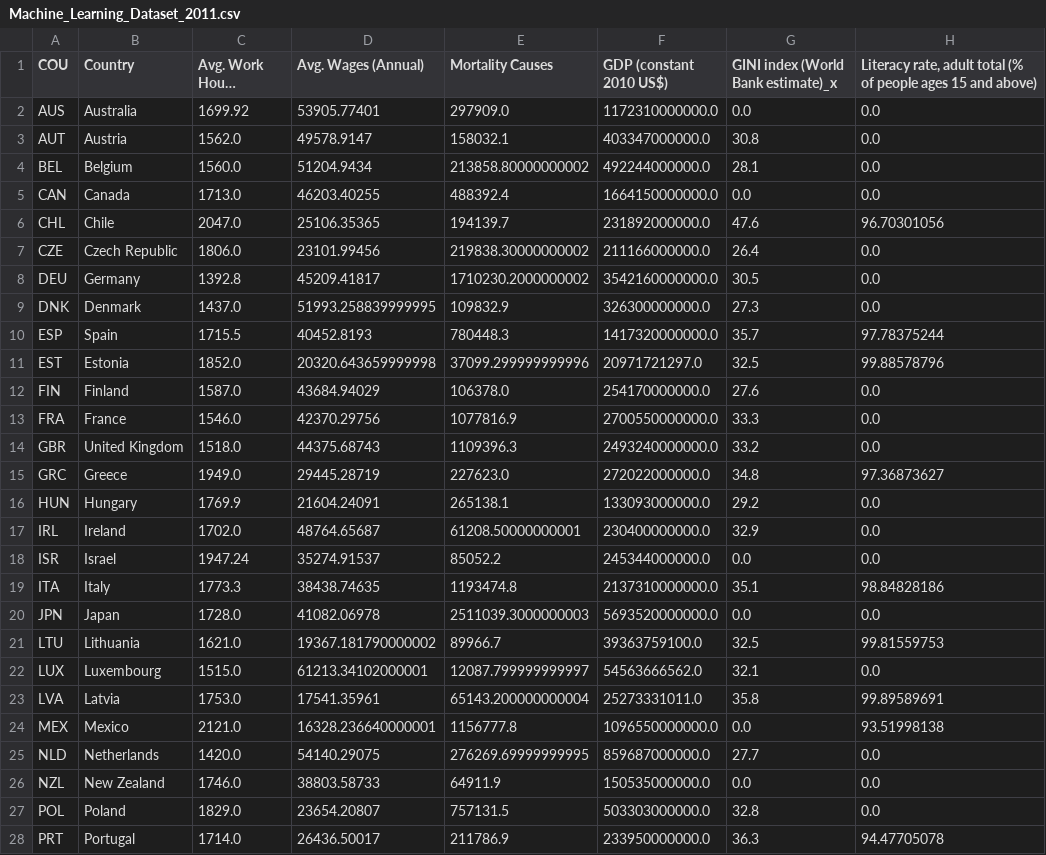
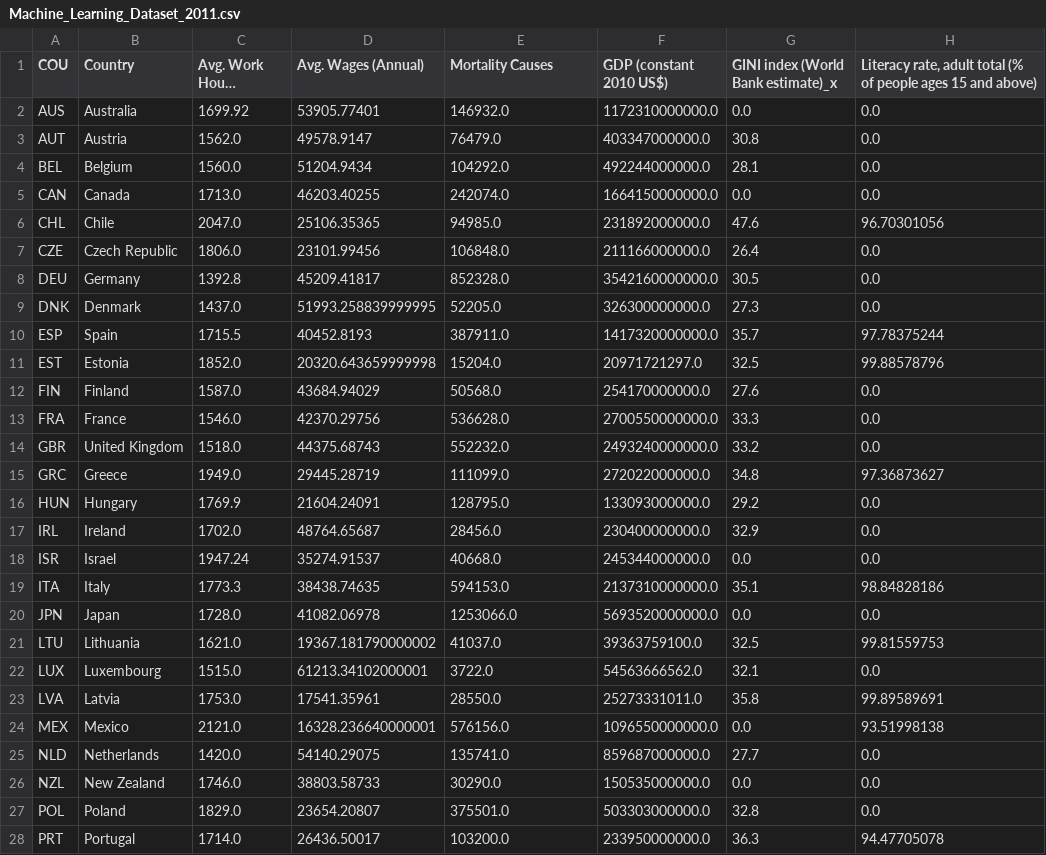
Before and after one commit to JosefinaAureaAmaro/04_Project_Python_MachineLearning, a CSV file: static/resources/Machine_Learning_Dataset_2011.csv, drawn as a sheet; only a part is shown; long unchanged cells end in …; the diff covers the shown part only; the diff names each change by its address in the sheet, - before the commit and + after, or states it on an @@ line.

```diff
--- a/static/resources/Machine_Learning_Dataset_2011.csv
+++ b/static/resources/Machine_Learning_Dataset_2011.csv
-E2 (Mortality Causes): 297909.0
+E2 (Mortality Causes): 146932.0
-E3 (Mortality Causes): 158032.1
+E3 (Mortality Causes): 76479.0
-E4 (Mortality Causes): 213858.80000000002
+E4 (Mortality Causes): 104292.0
-E5 (Mortality Causes): 488392.4
+E5 (Mortality Causes): 242074.0
-E6 (Mortality Causes): 194139.7
+E6 (Mortality Causes): 94985.0
-E7 (Mortality Causes): 219838.30000000002
+E7 (Mortality Causes): 106848.0
-E8 (Mortality Causes): 1710230.2000000002
+E8 (Mortality Causes): 852328.0
-E9 (Mortality Causes): 109832.9
+E9 (Mortality Causes): 52205.0
-E10 (Mortality Causes): 780448.3
+E10 (Mortality Causes): 387911.0
-E11 (Mortality Causes): 37099.299999999996
+E11 (Mortality Causes): 15204.0
-E12 (Mortality Causes): 106378.0
+E12 (Mortality Causes): 50568.0
-E13 (Mortality Causes): 1077816.9
+E13 (Mortality Causes): 536628.0
-E14 (Mortality Causes): 1109396.3
+E14 (Mortality Causes): 552232.0
-E15 (Mortality Causes): 227623.0
+E15 (Mortality Causes): 111099.0
-E16 (Mortality Causes): 265138.1
+E16 (Mortality Causes): 128795.0
-E17 (Mortality Causes): 61208.50000000001
+E17 (Mortality Causes): 28456.0
-E18 (Mortality Causes): 85052.2
+E18 (Mortality Causes): 40668.0
-E19 (Mortality Causes): 1193474.8
+E19 (Mortality Causes): 594153.0
-E20 (Mortality Causes): 2511039.3000000003
+E20 (Mortality Causes): 1253066.0
-E21 (Mortality Causes): 89966.7
+E21 (Mortality Causes): 41037.0
-E22 (Mortality Causes): 12087.799999999997
+E22 (Mortality Causes): 3722.0
-E23 (Mortality Causes): 65143.200000000004
+E23 (Mortality Causes): 28550.0
-E24 (Mortality Causes): 1156777.8
+E24 (Mortality Causes): 576156.0
-E25 (Mortality Causes): 276269.69999999995
+E25 (Mortality Causes): 135741.0
-E26 (Mortality Causes): 64911.9
+E26 (Mortality Causes): 30290.0
-E27 (Mortality Causes): 757131.5
+E27 (Mortality Causes): 375501.0
-E28 (Mortality Causes): 211786.9
+E28 (Mortality Causes): 103200.0
```
Also changed, not shown: 3 edited cells elsewhere in this file, static/resources/Machine_Learning_Dataset_2010.csv, static/resources/Machine_Learning_Dataset_2012.csv, 7 other files.
